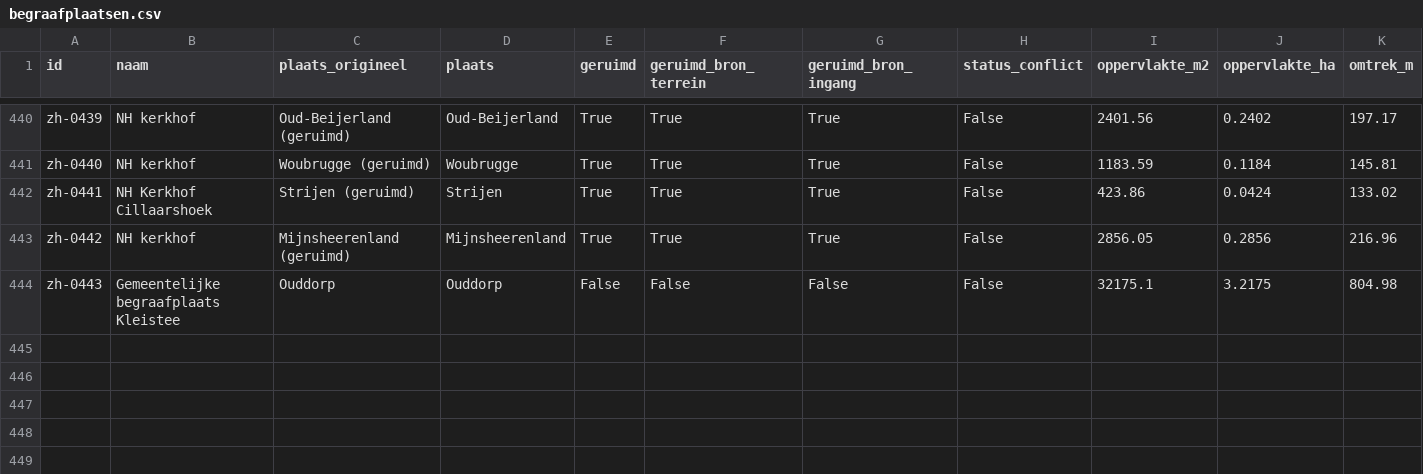
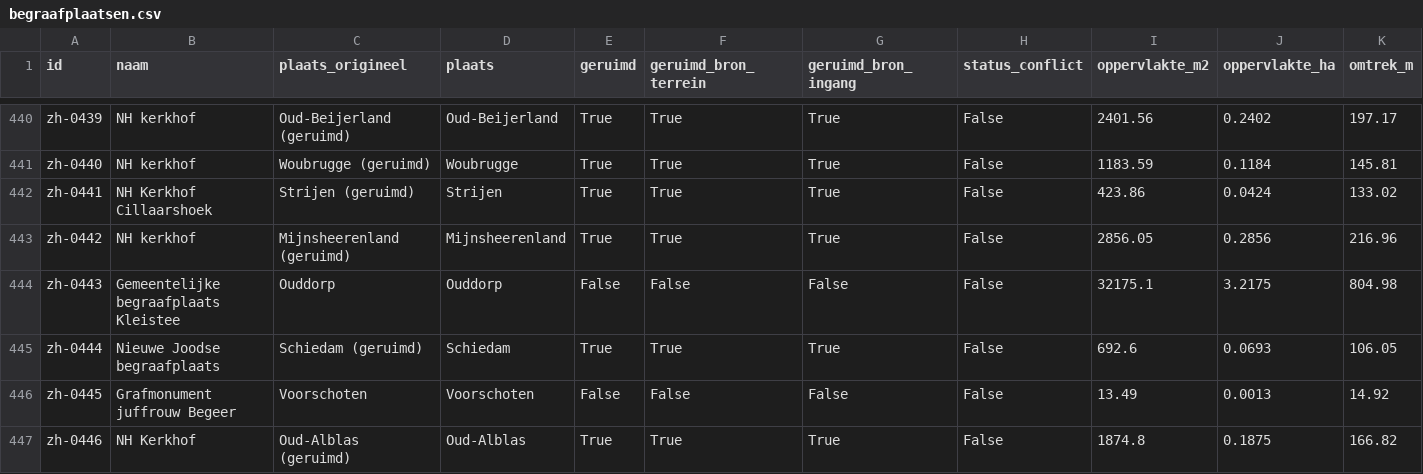
Before and after one commit to jolietjakeblues/dodenakkers, a CSV file: data/generated/begraafplaatsen.csv, drawn as a sheet; only a part is shown, gaps mark what is left out; rows hold the shown columns only; the diff names each change by its address in the sheet, - before the commit and + after, or states it on an @@ line.

```diff
--- a/data/generated/begraafplaatsen.csv
+++ b/data/generated/begraafplaatsen.csv
+row 445: zh-0444 | Nieuwe Joodse begraafplaats | Schiedam (geruimd) | Schiedam | True | True | True | False | 692.6 | 0.0693 | 106.05
+row 446: zh-0445 | Grafmonument juffrouw Begeer | Voorschoten | Voorschoten | False | False | False | False | 13.49 | 0.0013 | 14.92
+row 447: zh-0446 | NH Kerkhof | Oud-Alblas (geruimd) | Oud-Alblas | True | True | True | False | 1874.8 | 0.1875 | 166.82
```
Also changed, not shown: data/Begraafplaatsen Zuid-Holland- Zuid-Holland.csv, 10 other files.
